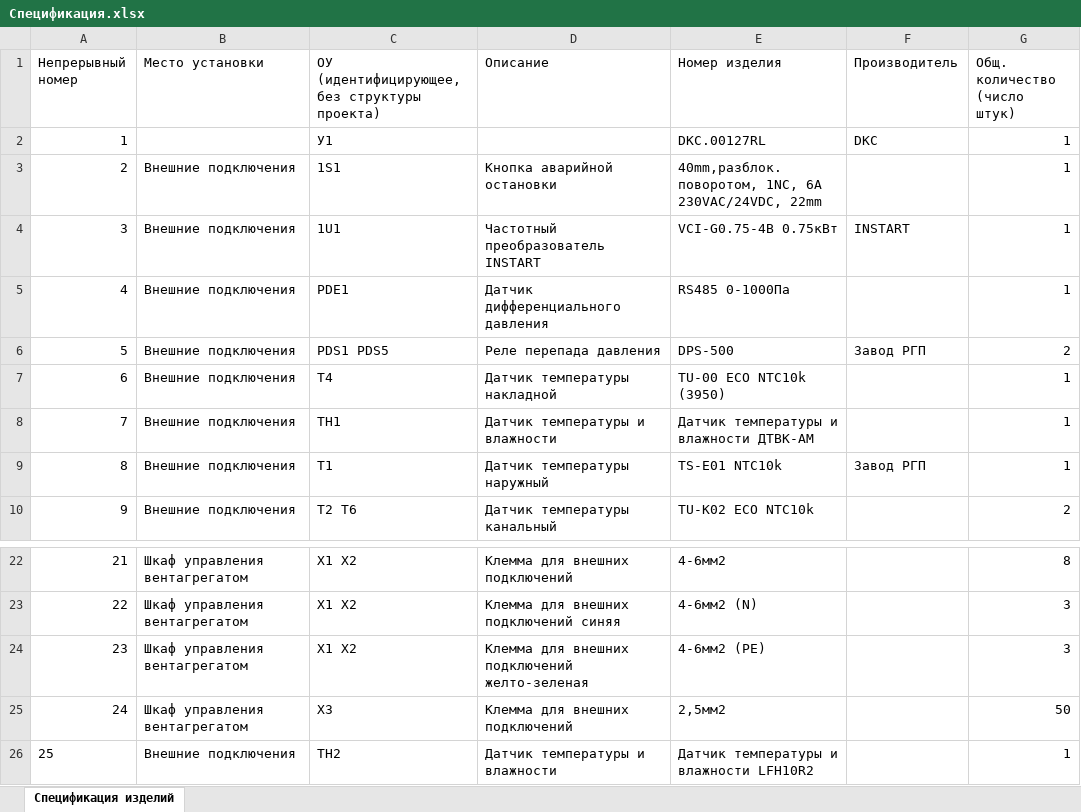
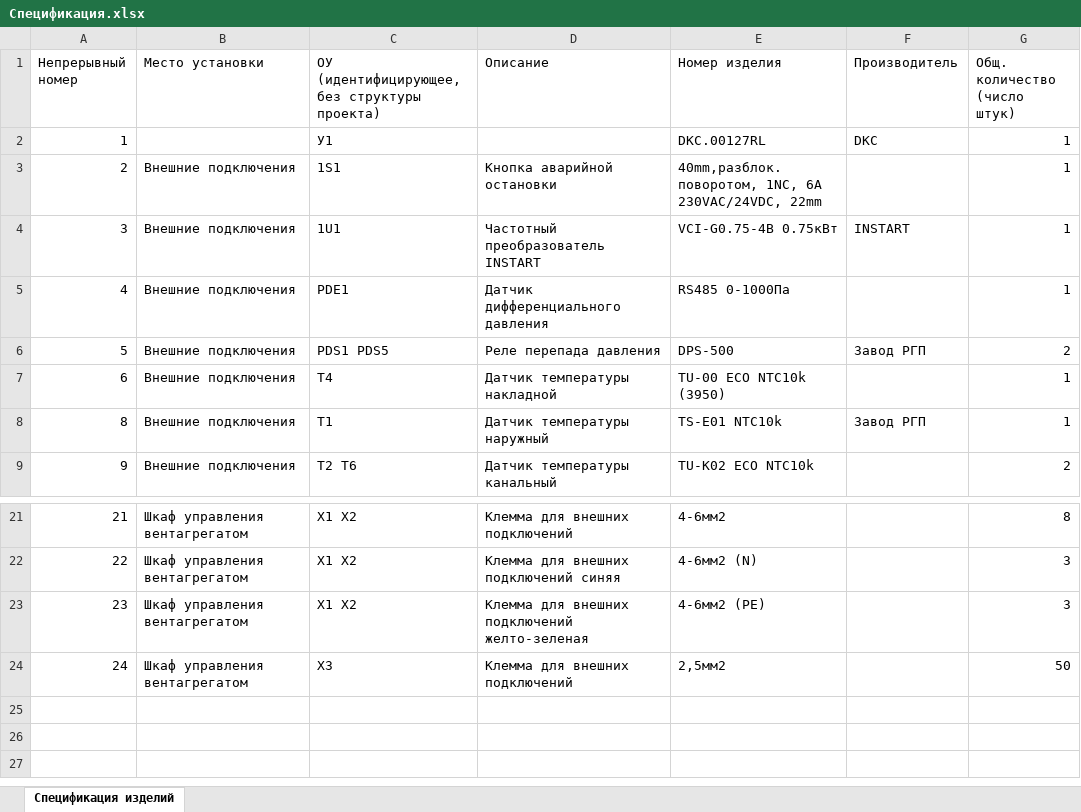
Before and after one commit to AmonAmarth1/Util-mini, an Excel workbook: Спецификация.xlsx, sheet Спецификация изделий, drawn as a sheet; only a part is shown, gaps mark what is left out; values as stored, in another font and other column widths than the file's, no borders; the diff names each change by its address in the sheet, - before the commit and + after, or states it on an @@ line.

```diff
--- a/Спецификация.xlsx (sheet Спецификация изделий)
+++ b/Спецификация.xlsx (sheet Спецификация изделий)
-row 8: 7 | Внешние подключения | TH1 | Датчик температуры и влажности | Датчик температуры и влажности ДТВК-АМ |  | 1
-row 26: 25 | Внешние подключения | TH2 | Датчик температуры и влажности | Датчик температуры и влажности LFH10R2 |  | 1
```
Also changed, not shown: Схема ПЛК.xlsx, 7 other files.
